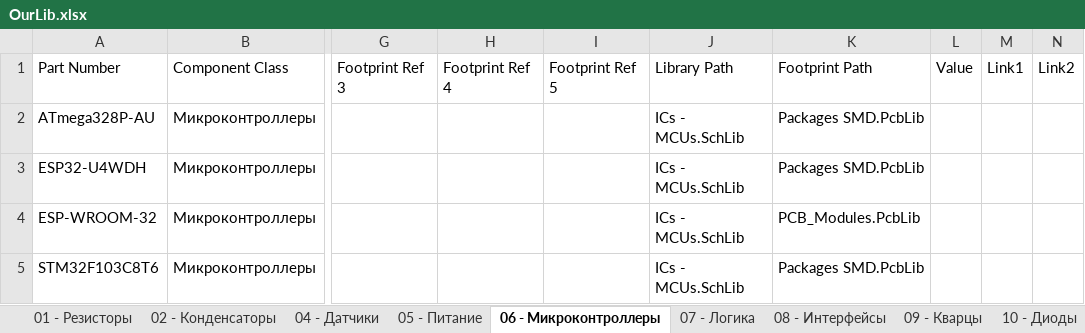
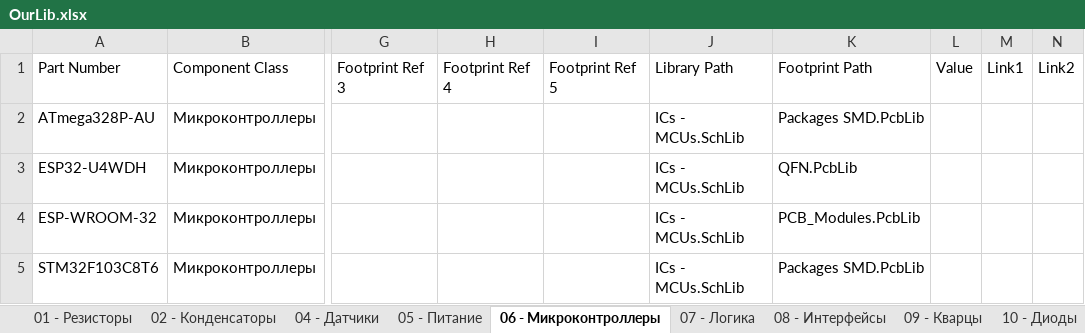
Before and after one commit to siroshy/my-altium-library, an Excel workbook: OurLib.xlsx, sheet 06 - Микроконтроллеры, drawn as a sheet; only a part is shown, gaps mark what is left out; values as stored, in another font and other column widths than the file's, no borders; the diff names each change by its address in the sheet, - before the commit and + after, or states it on an @@ line.

```diff
--- a/OurLib.xlsx (sheet 06 - Микроконтроллеры)
+++ b/OurLib.xlsx (sheet 06 - Микроконтроллеры)
-K3: Packages SMD.PcbLib
+K3: QFN.PcbLib
```
Also changed, not shown: sheet 10 - Диоды, sheet 07 - Логика, sheet 11 - Транзисторы, sheet 05 - Питание, sheet 04 - Датчики, sheet 08 - Интерфейсы, 17 other files.
